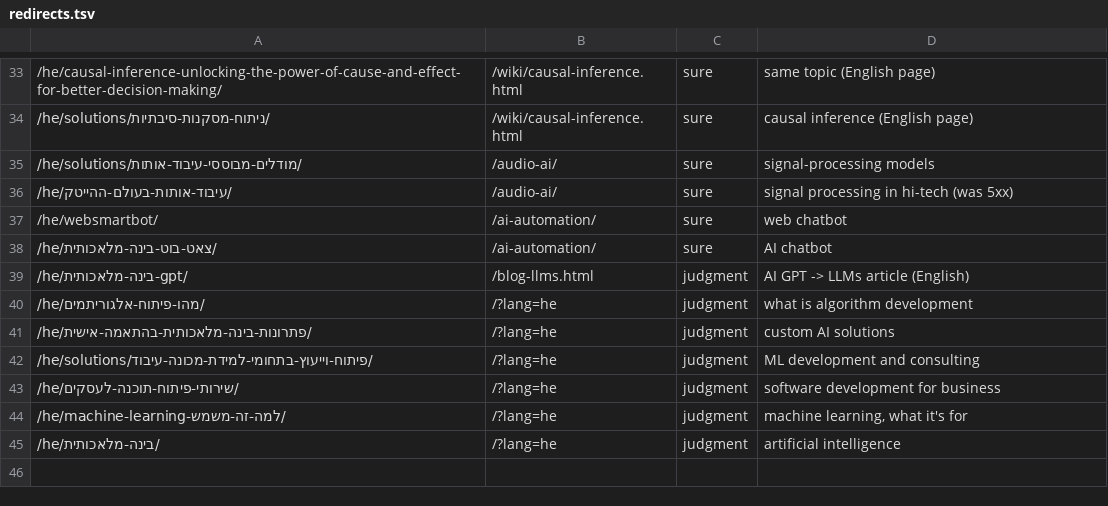
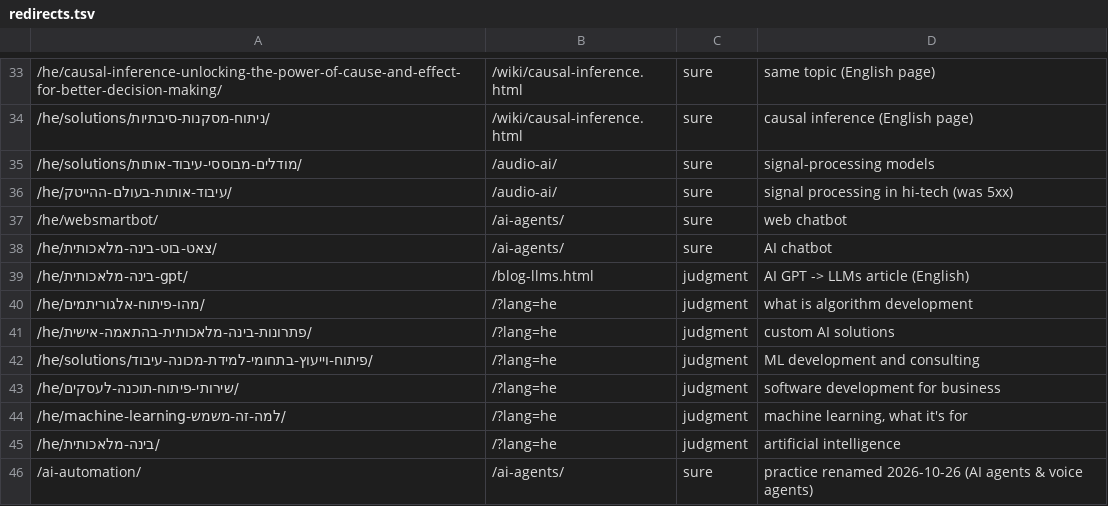
Before and after one commit to mlaia/mlaia-site, a TSV file: _tools/redirects/redirects.tsv, drawn as a sheet; only a part is shown, gaps mark what is left out.

```diff
--- a/_tools/redirects/redirects.tsv
+++ b/_tools/redirects/redirects.tsv
@@ -36,4 +36,4 @@
 /he/עיבוד-אותות-בעולם-ההייטק/	/audio-ai/	sure	signal processing in hi-tech (was 5xx)
-/he/websmartbot/	/ai-automation/	sure	web chatbot
-/he/צאט-בוט-בינה-מלאכותית/	/ai-automation/	sure	AI chatbot
+/he/websmartbot/	/ai-agents/	sure	web chatbot
+/he/צאט-בוט-בינה-מלאכותית/	/ai-agents/	sure	AI chatbot
 /he/בינה-מלאכותית-gpt/	/blog-llms.html	judgment	"AI GPT" -> LLMs article (English)
@@ -45 +45,2 @@
 /he/בינה-מלאכותית/	/?lang=he	judgment	"artificial intelligence"
+/ai-automation/	/ai-agents/	sure	practice renamed 2026-10-26 (AI agents & voice agents)
```
Also changed, not shown: 40 other files.
